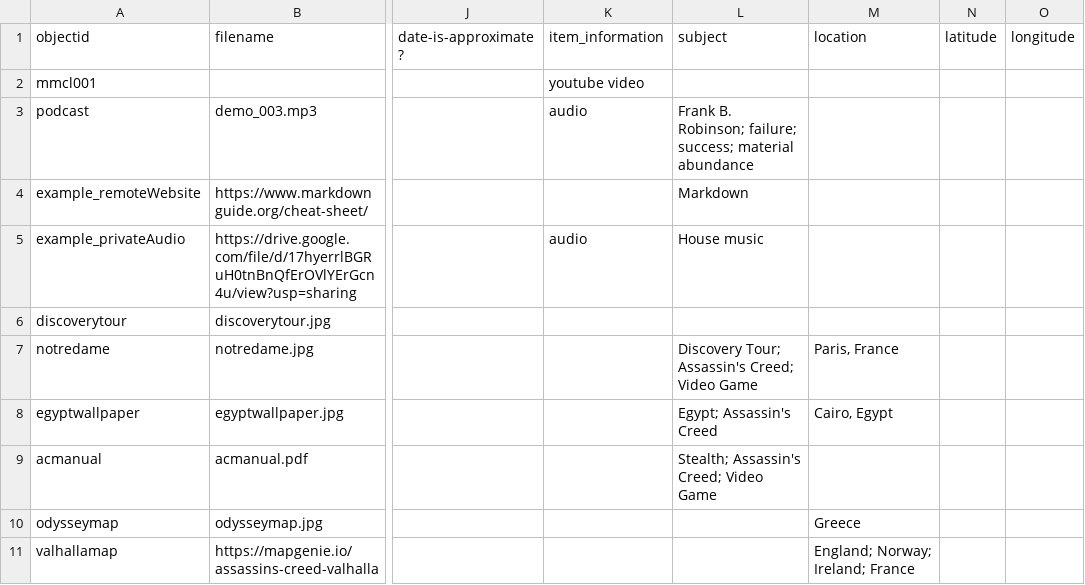
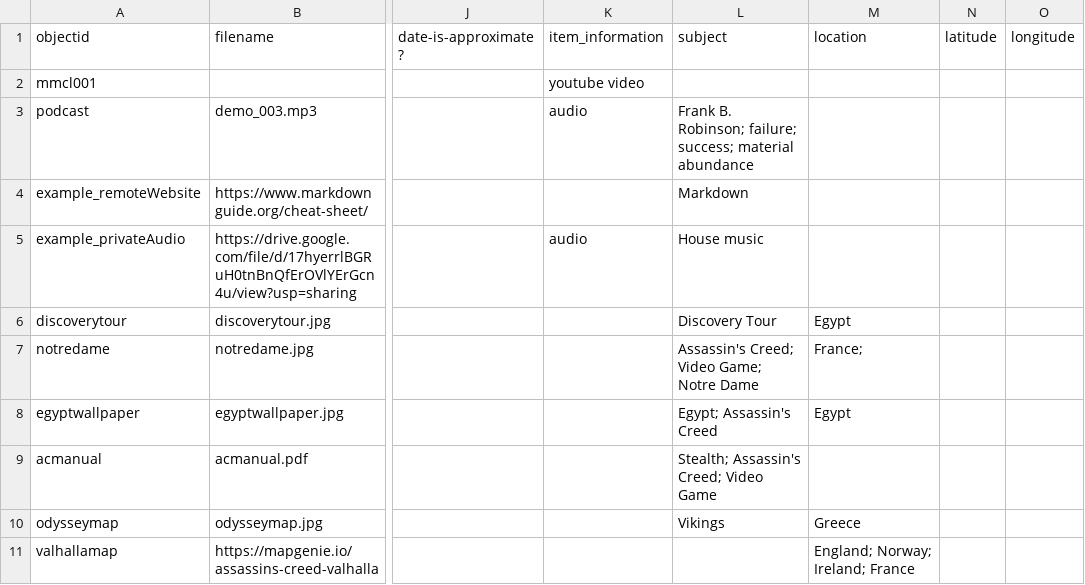
Before and after one commit to Riozzia/Krumplecast, a CSV file: _data/hist4840-template.csv, drawn as a sheet; only a part is shown, gaps mark what is left out; the diff names each change by its address in the sheet, - before the commit and + after, or states it on an @@ line.

Commit message:
Add files via upload

```diff
--- a/_data/hist4840-template.csv
+++ b/_data/hist4840-template.csv
-L6 (subject): (empty)
+L6 (subject): Discovery Tour
-M6 (location): (empty)
+M6 (location): Egypt
-L7 (subject): Discovery Tour; Assassin's Creed; Video Game
+L7 (subject): Assassin's Creed; Video Game; Notre Dame
-M7 (location): Paris, France
+M7 (location): France;
-M8 (location): Cairo, Egypt
+M8 (location): Egypt
-L10 (subject): (empty)
+L10 (subject): Vikings
```
